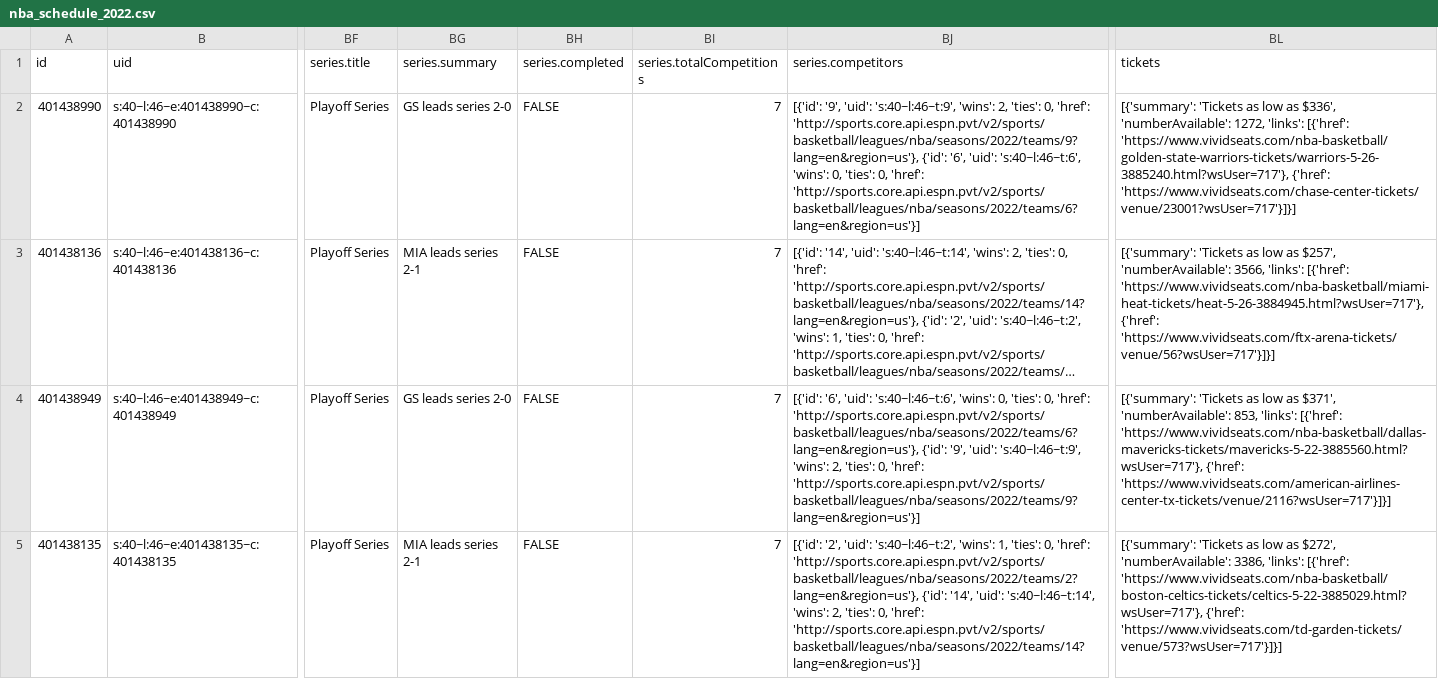
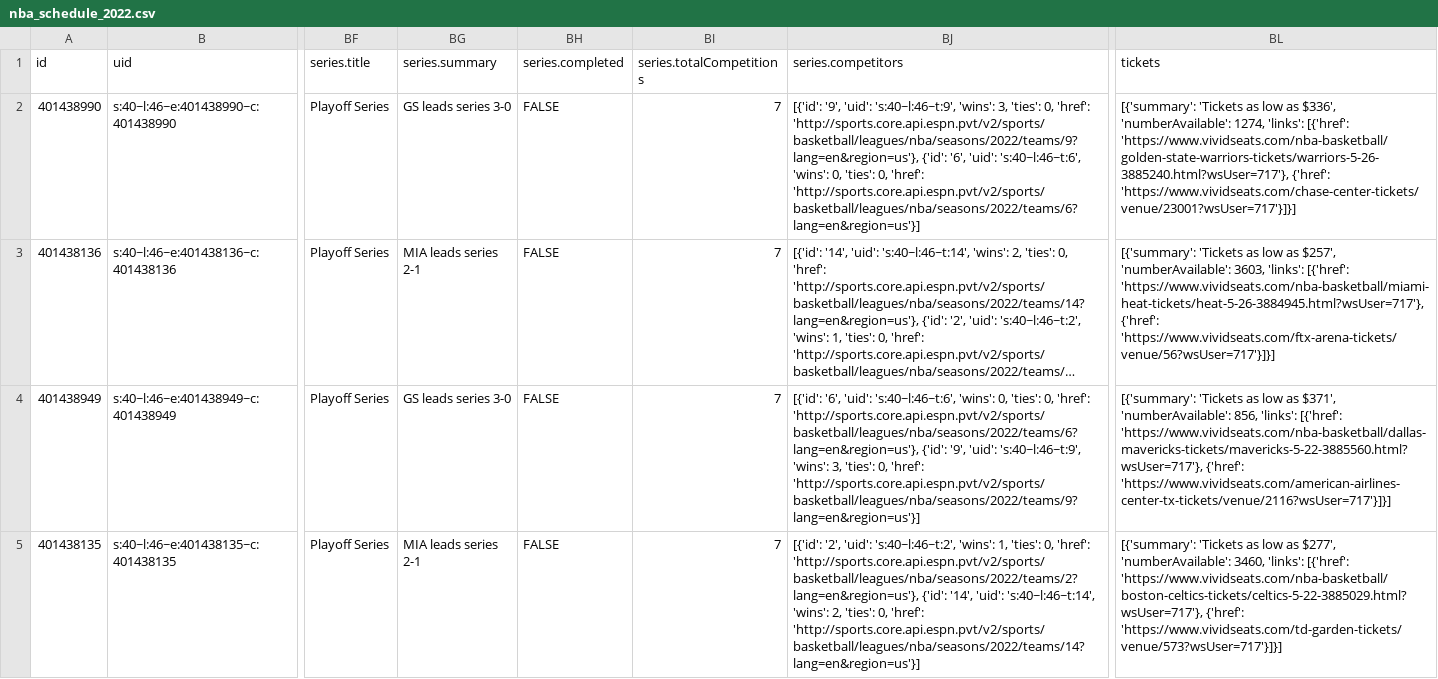
Before and after one commit to sportsdataverse/hoopR-data, a CSV file: nba/schedules/csv/nba_schedule_2022.csv, drawn as a sheet; only a part is shown, gaps mark what is left out; long unchanged cells end in …; the diff covers the shown part only; the diff names each change by its address in the sheet, - before the commit and + after, or states it on an @@ line.

Commit message:
NBA and MBB Play-by-Play and Schedules update

```diff
--- a/nba/schedules/csv/nba_schedule_2022.csv
+++ b/nba/schedules/csv/nba_schedule_2022.csv
-BG2 (series.summary): GS leads series 2-0
+BG2 (series.summary): GS leads series 3-0
-BJ2 (series.competitors): …'s:40~l:46~t:9', 'wins': 2, 'ties': 0,…
+BJ2 (series.competitors): …'s:40~l:46~t:9', 'wins': 3, 'ties': 0,…
-BL2 (tickets): …$336', 'numberAvailable': 1272, 'links': [{'href':…
+BL2 (tickets): …$336', 'numberAvailable': 1274, 'links': [{'href':…
-BL3 (tickets): …$257', 'numberAvailable': 3566, 'links': [{'href':…
+BL3 (tickets): …$257', 'numberAvailable': 3603, 'links': [{'href':…
-BG4 (series.summary): GS leads series 2-0
+BG4 (series.summary): GS leads series 3-0
-BJ4 (series.competitors): …'s:40~l:46~t:9', 'wins': 2, 'ties': 0,…
+BJ4 (series.competitors): …'s:40~l:46~t:9', 'wins': 3, 'ties': 0,…
-BL4 (tickets): …$371', 'numberAvailable': 853, 'links': [{'href':…
+BL4 (tickets): …$371', 'numberAvailable': 856, 'links': [{'href':…
-BL5 (tickets): …low as $272', 'numberAvailable': 3386, 'links': [{'href':…
+BL5 (tickets): …low as $277', 'numberAvailable': 3460, 'links': [{'href':…
```
Also changed, not shown: 14 edited cells elsewhere in this file, 34 other files.
